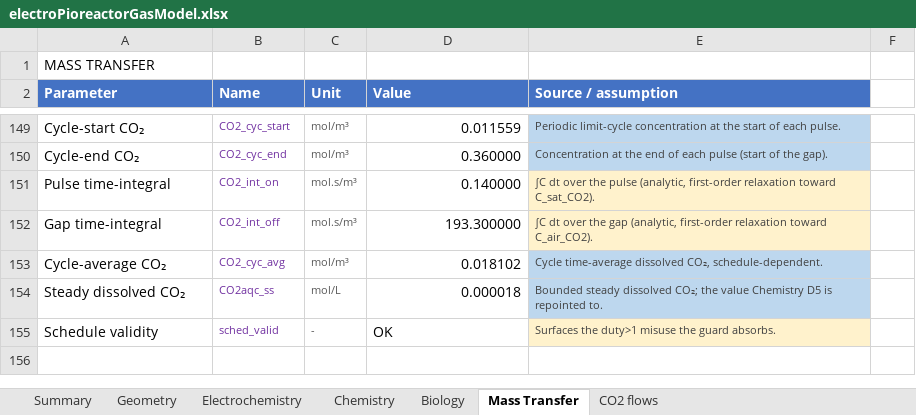
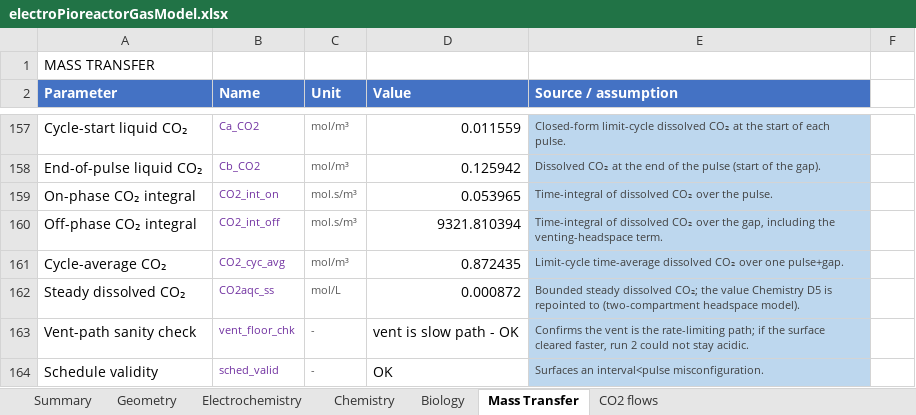
Before and after one commit to amy-bo/electroPioreactor, an Excel workbook: Media/electroPioreactorGasModel.xlsx, sheet Mass Transfer, drawn as a sheet; only a part is shown, gaps mark what is left out; values as stored, in another font and other column widths than the file's, no borders; conditional formats not drawn; removed rows and columns are numbered as before the commit, all else as after; the diff covers the shown part only; the diff names each change by its address in the sheet, - before the commit and + after, or states it on an @@ line.

```diff
--- a/Media/electroPioreactorGasModel.xlsx (sheet Mass Transfer)
+++ b/Media/electroPioreactorGasModel.xlsx (sheet Mass Transfer)
-A157 (Parameter): Cycle-start CO₂
+A157 (Parameter): Cycle-start liquid CO₂
-B157 (Name): CO2_cyc_start
+B157 (Name): Ca_CO2
-E157 (Source / assumption): Periodic limit-cycle concentration at the…
+E157 (Source / assumption): Closed-form limit-cycle dissolved CO₂ at the…
-row 150: Cycle-end CO₂ | CO2_cyc_end | mol/m³ | 0.360000 | Concentration at the end of each pulse (start of the gap).
+row 158: End-of-pulse liquid CO₂ | Cb_CO2 | mol/m³ | 0.125942 | Dissolved CO₂ at the end of the pulse (start of the gap).
-A159 (Parameter): Pulse time-integral
+A159 (Parameter): On-phase CO₂ integral
-D159 (Value): 0.140000
+D159 (Value): 0.053965
-E159 (Source / assumption): ∫C dt over the pulse (analytic, first-order relaxation toward C_sat_CO2).
+E159 (Source / assumption): Time-integral of dissolved CO₂ over the pulse.
-E159:E160 fill: #FFF2CC
+E159:E160 fill: #BDD7EE
-A160 (Parameter): Gap time-integral
+A160 (Parameter): Off-phase CO₂ integral
-D160 (Value): 193.300000
+D160 (Value): 9321.810394
-E160 (Source / assumption): ∫C dt over the gap (analytic, first-order relaxation toward C_air_CO2).
+E160 (Source / assumption): Time-integral of dissolved CO₂ over the gap, including the venting-headspace term.
-D161 (Value): 0.018102
+D161 (Value): 0.872435
-E161 (Source / assumption): Cycle time-average dissolved CO₂, schedule-dependent.
+E161 (Source / assumption): Limit-cycle time-average dissolved CO₂ over one pulse+gap.
-D162 (Value): 0.000018
+D162 (Value): 0.000872
-E162 (Source / assumption): …is repointed to.
+E162 (Source / assumption): …is repointed to (two-compartment headspace model).
+row 163: Vent-path sanity check | vent_floor_chk | - | vent is slow path - OK | Confirms the vent is the rate-limiting path; if the surface cleared faster, run 2 could not stay acidic.
-E164 (Source / assumption): Surfaces the duty>1 misuse the guard absorbs.
+E164 (Source / assumption): Surfaces an interval<pulse misconfiguration.
-E164 fill: #FFF2CC
+E164 fill: #BDD7EE
```
Also changed, not shown: 10 added rows, 2 removed rows, 18 edited cells and cell formats elsewhere in this sheet, sheet Chemistry, formulas that keep their value, 2 other files.
